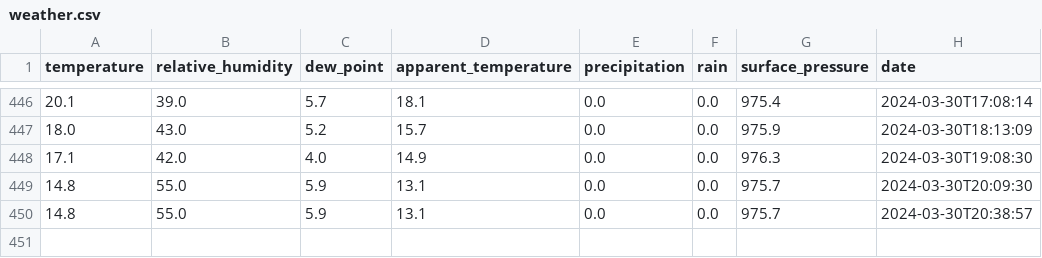
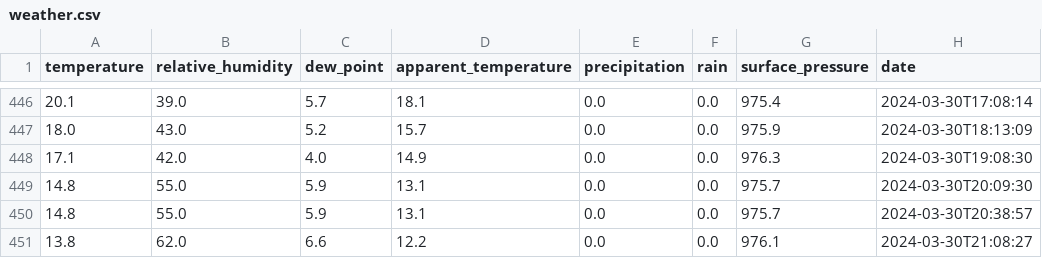
Before and after one commit to perkzen/mbajk-ml-web-service, a CSV file: data/raw/weather.csv, drawn as a sheet; only a part is shown, gaps mark what is left out.

Commit message:
action: fetch data

```diff
--- a/data/raw/weather.csv
+++ b/data/raw/weather.csv
@@ -450 +450,2 @@ temperature,relative_humidity,dew_point,apparent_temperature,precipitation,rain,
 14.8,55.0,5.9,13.1,0.0,0.0,975.7,2024-03-30T20:38:57
+13.8,62.0,6.6,12.2,0.0,0.0,976.1,2024-03-30T21:08:27
```
Also changed, not shown: 1 other file.
